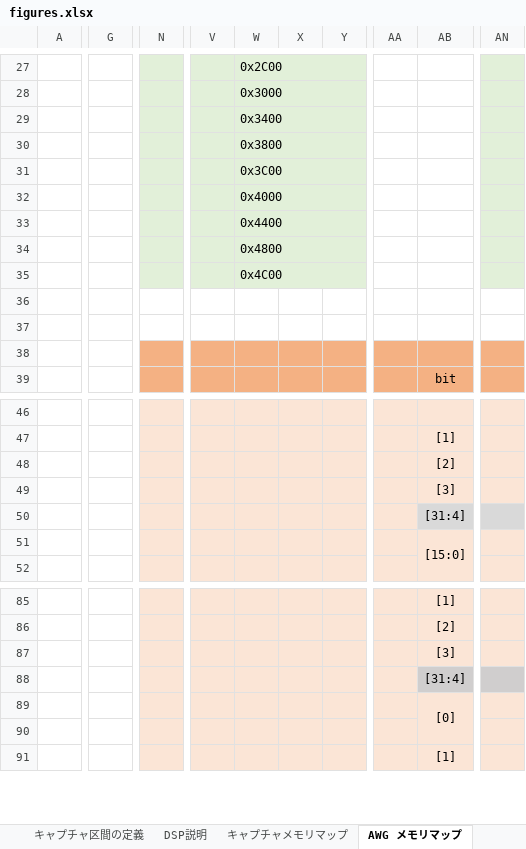
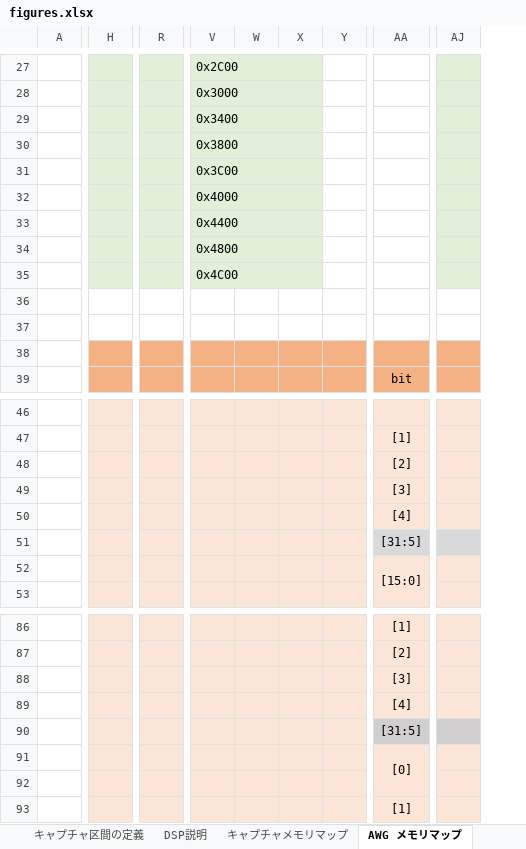
Before and after one commit to e-trees/e7awg_sw, an Excel workbook: manuals/figures/figures.xlsx, sheet AWG メモリマップ, drawn as a sheet; only a part is shown, gaps mark what is left out; values as stored, in another font and other column widths than the file's, no borders; charts and pictures not drawn; removed rows and columns are numbered as before the commit, all else as after; rows hold the shown columns only; the diff covers the shown part only; the diff names each change by its address in the sheet, - before the commit and + after, or states it on an @@ line.

```diff
--- a/manuals/figures/figures.xlsx (sheet AWG メモリマップ)
+++ b/manuals/figures/figures.xlsx (sheet AWG メモリマップ)
-column G, empty
+column H, empty
-column N, empty
+column R, empty
-column V, empty
+column W, empty
-column AA, empty
+column AJ, empty
-column AN, empty
-W27:Y27 merged
+V27:X27 merged
-Y27:Y35 fill: #E2F0D9
+Y27:Y35 fill: none
-W28:Y28 merged
+V28:X28 merged
-W29:Y29 merged
+V29:X29 merged
-W30:Y30 merged
+V30:X30 merged
-W31:Y31 merged
+V31:X31 merged
-W32:Y32 merged
+V32:X32 merged
-W33:Y33 merged
+V33:X33 merged
-W34:Y34 merged
+V34:X34 merged
-W35:Y35 merged
+V35:X35 merged
+row 50:  |  |  |  |  |  |  | [4]
-AA51: [31:4]
+AA51: [31:5]
+row 89:  |  |  |  |  |  |  | [4]
-AA90: [31:4]
+AA90: [31:5]
```
Also changed, not shown: 1 added column, 1 removed column, cell formats and merged cells elsewhere in this sheet, sheet キャプチャメモリマップ, charts or pictures, 25 other files.
